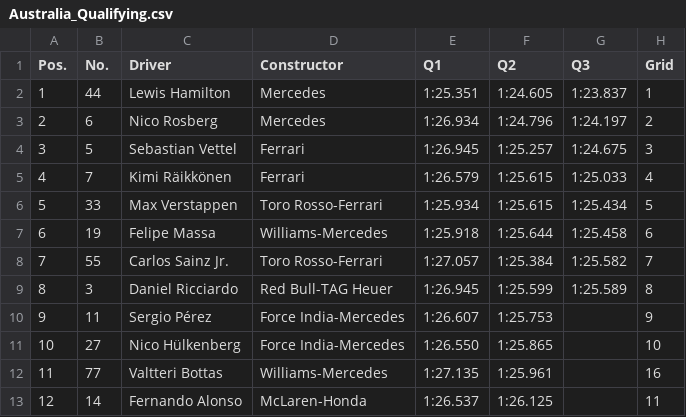
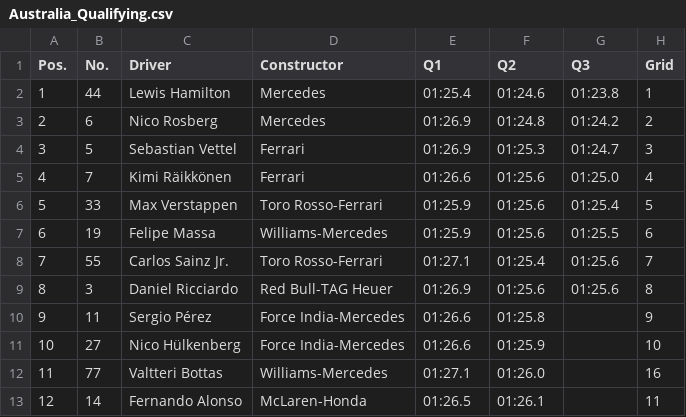
Before and after one commit to jankcious/fantasy-formula-one, a CSV file: Results/Australia_Qualifying.csv, drawn as a sheet; only a part is shown; the diff covers the shown part only.

```diff
--- a/Results/Australia_Qualifying.csv
+++ b/Results/Australia_Qualifying.csv
@@ -1,13 +1,13 @@
 Pos.,No.,Driver,Constructor,Q1,Q2,Q3,Grid
-1,44,Lewis Hamilton,Mercedes,1:25.351,1:24.605,1:23.837,1
-2,6,Nico Rosberg,Mercedes,1:26.934,1:24.796,1:24.197,2
-3,5,Sebastian Vettel,Ferrari,1:26.945,1:25.257,1:24.675,3
-4,7,Kimi Räikkönen,Ferrari,1:26.579,1:25.615,1:25.033,4
-5,33,Max Verstappen,Toro Rosso-Ferrari,1:25.934,1:25.615,1:25.434,5
-6,19,Felipe Massa,Williams-Mercedes,1:25.918,1:25.644,1:25.458,6
-7,55,Carlos Sainz Jr.,Toro Rosso-Ferrari,1:27.057,1:25.384,1:25.582,7
-8,3,Daniel Ricciardo,Red Bull-TAG Heuer,1:26.945,1:25.599,1:25.589,8
-9,11,Sergio Pérez,Force India-Mercedes,1:26.607,1:25.753,,9
-10,27,Nico Hülkenberg,Force India-Mercedes,1:26.550,1:25.865,,10
-11,77,Valtteri Bottas,Williams-Mercedes,1:27.135,1:25.961,,16
-12,14,Fernando Alonso,McLaren-Honda,1:26.537,1:26.125,,11
+1,44,Lewis Hamilton,Mercedes,01:25.4,01:24.6,01:23.8,1
+2,6,Nico Rosberg,Mercedes,01:26.9,01:24.8,01:24.2,2
+3,5,Sebastian Vettel,Ferrari,01:26.9,01:25.3,01:24.7,3
+4,7,Kimi Räikkönen,Ferrari,01:26.6,01:25.6,01:25.0,4
+5,33,Max Verstappen,Toro Rosso-Ferrari,01:25.9,01:25.6,01:25.4,5
+6,19,Felipe Massa,Williams-Mercedes,01:25.9,01:25.6,01:25.5,6
+7,55,Carlos Sainz Jr.,Toro Rosso-Ferrari,01:27.1,01:25.4,01:25.6,7
+8,3,Daniel Ricciardo,Red Bull-TAG Heuer,01:26.9,01:25.6,01:25.6,8
+9,11,Sergio Pérez,Force India-Mercedes,01:26.6,01:25.8,,9
+10,27,Nico Hülkenberg,Force India-Mercedes,01:26.6,01:25.9,,10
+11,77,Valtteri Bottas,Williams-Mercedes,01:27.1,01:26.0,,16
+12,14,Fernando Alonso,McLaren-Honda,01:26.5,01:26.1,,11
```
Also changed, not shown: 13 edited cells elsewhere in this file, teams/team_bahrain.csv.
